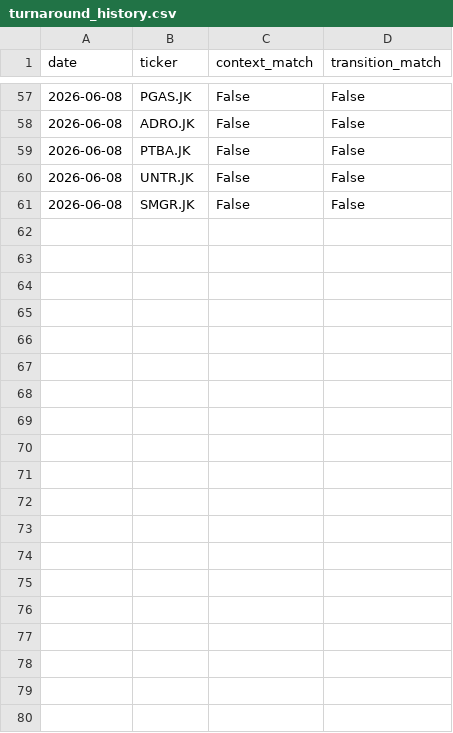
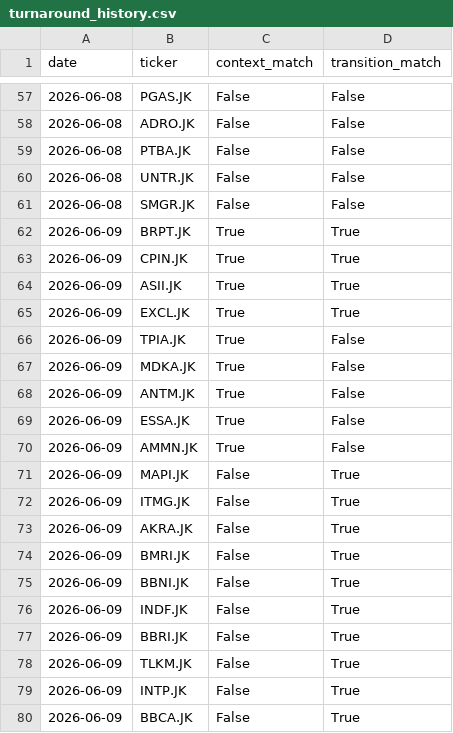
Before and after one commit to InitialJawa/indonesia-stock-intelligence, a CSV file: database/historical/turnaround_history.csv, drawn as a sheet; only a part is shown, gaps mark what is left out; the diff covers the shown part only; the diff names each change by its address in the sheet, - before the commit and + after, or states it on an @@ line.

```diff
--- a/database/historical/turnaround_history.csv
+++ b/database/historical/turnaround_history.csv
+row 62: 2026-06-09 | BRPT.JK | True | True
+row 63: 2026-06-09 | CPIN.JK | True | True
+row 64: 2026-06-09 | ASII.JK | True | True
+row 65: 2026-06-09 | EXCL.JK | True | True
+row 66: 2026-06-09 | TPIA.JK | True | False
+row 67: 2026-06-09 | MDKA.JK | True | False
+row 68: 2026-06-09 | ANTM.JK | True | False
+row 69: 2026-06-09 | ESSA.JK | True | False
+row 70: 2026-06-09 | AMMN.JK | True | False
+row 71: 2026-06-09 | MAPI.JK | False | True
+row 72: 2026-06-09 | ITMG.JK | False | True
+row 73: 2026-06-09 | AKRA.JK | False | True
+row 74: 2026-06-09 | BMRI.JK | False | True
+row 75: 2026-06-09 | BBNI.JK | False | True
+row 76: 2026-06-09 | INDF.JK | False | True
+row 77: 2026-06-09 | BBRI.JK | False | True
+row 78: 2026-06-09 | TLKM.JK | False | True
+row 79: 2026-06-09 | INTP.JK | False | True
+row 80: 2026-06-09 | BBCA.JK | False | True
```
Also changed, not shown: 11 added rows elsewhere in this file, 2 other files.
